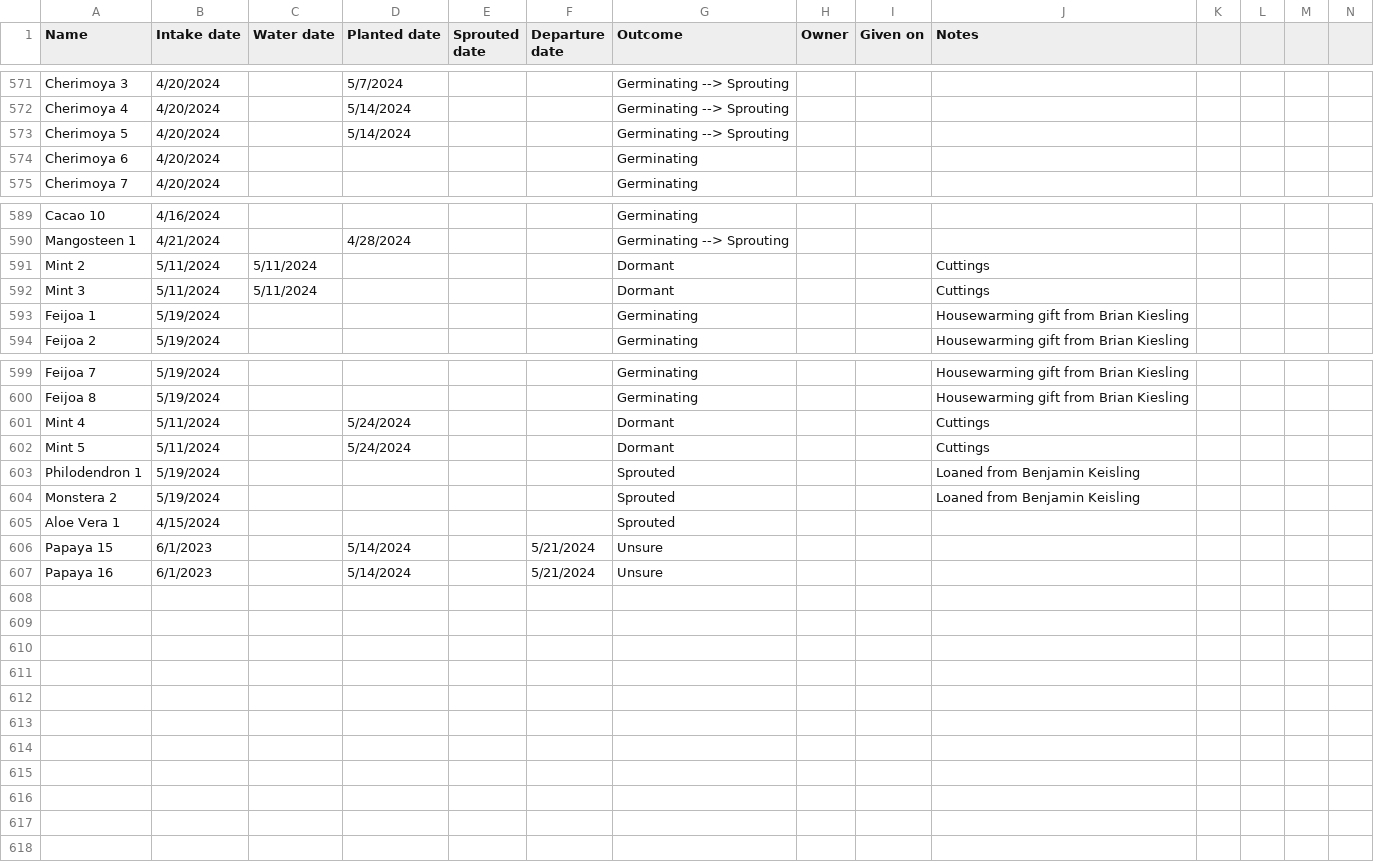
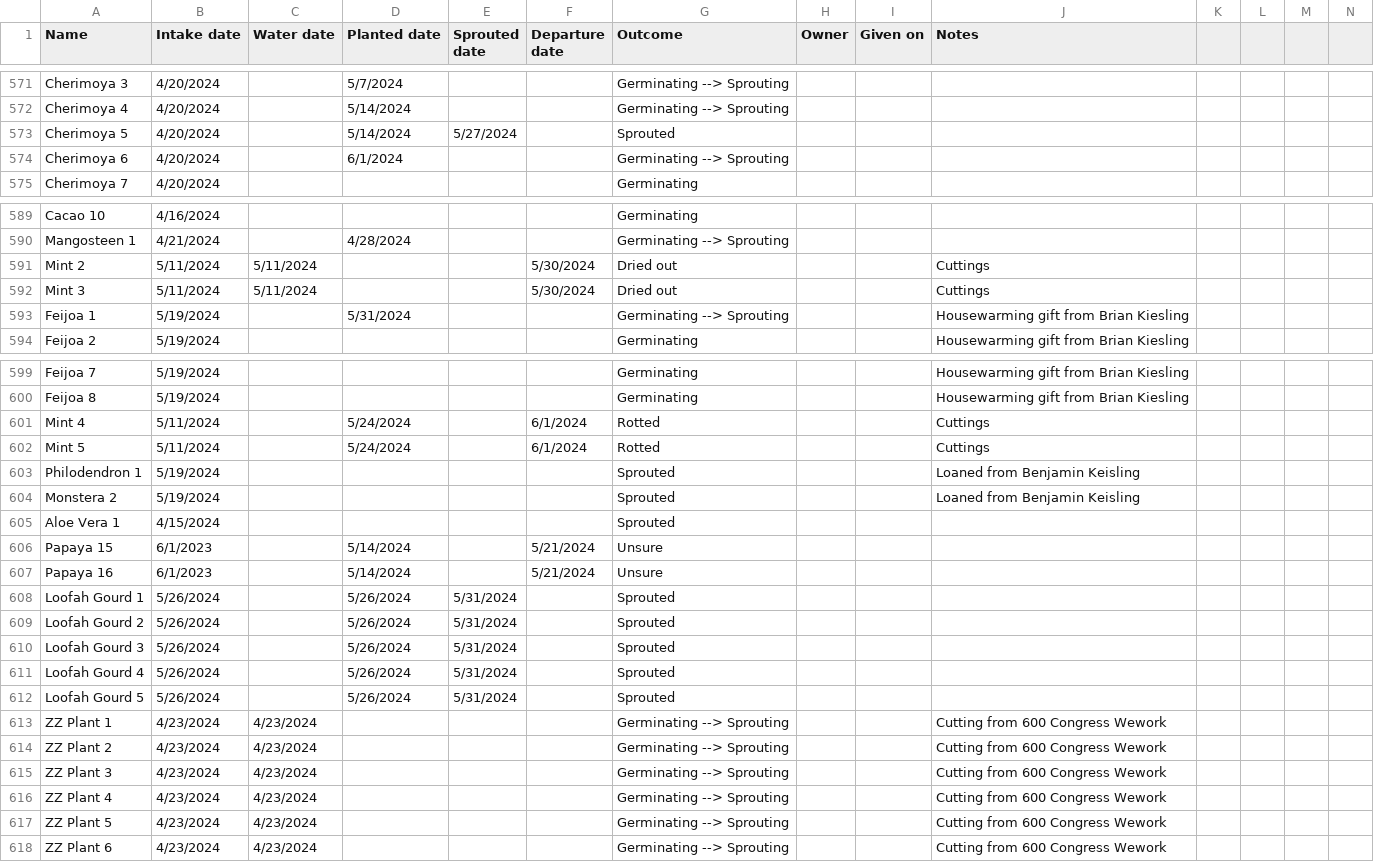
Before and after one commit to jpiccirillo/gantt-plant-timeline, a CSV file: original-data.csv, drawn as a sheet; only a part is shown, gaps mark what is left out; rows hold the shown columns only; the diff covers the shown part only; the diff names each change by its address in the sheet, - before the commit and + after, or states it on an @@ line.

Commit message:
Update source data

```diff
--- a/original-data.csv
+++ b/original-data.csv
-E573 (Sprouted date): (empty)
+E573 (Sprouted date): 5/27/2024
-G573 (Outcome): Germinating --> Sprouting
+G573 (Outcome): Sprouted
-D574 (Planted date): (empty)
+D574 (Planted date): 6/1/2024
-G574 (Outcome): Germinating
+G574 (Outcome): Germinating --> Sprouting
-F591:F592 (Departure date): (empty)
+F591:F592 (Departure date): 5/30/2024
-G591:G592 (Outcome): Dormant
+G591:G592 (Outcome): Dried out
-D593 (Planted date): (empty)
+D593 (Planted date): 5/31/2024
-G593 (Outcome): Germinating
+G593 (Outcome): Germinating --> Sprouting
-F601:F602 (Departure date): (empty)
+F601:F602 (Departure date): 6/1/2024
-G601:G602 (Outcome): Dormant
+G601:G602 (Outcome): Rotted
+row 608: Loofah Gourd 1 | 5/26/2024 |  | 5/26/2024 | 5/31/2024 |  | Sprouted
+row 609: Loofah Gourd 2 | 5/26/2024 |  | 5/26/2024 | 5/31/2024 |  | Sprouted
+row 610: Loofah Gourd 3 | 5/26/2024 |  | 5/26/2024 | 5/31/2024 |  | Sprouted
+row 611: Loofah Gourd 4 | 5/26/2024 |  | 5/26/2024 | 5/31/2024 |  | Sprouted
+row 612: Loofah Gourd 5 | 5/26/2024 |  | 5/26/2024 | 5/31/2024 |  | Sprouted
+row 613: ZZ Plant 1 | 4/23/2024 | 4/23/2024 |  |  |  | Germinating --> Sprouting |  |  | Cutting from 600 Congress Wework
+row 614: ZZ Plant 2 | 4/23/2024 | 4/23/2024 |  |  |  | Germinating --> Sprouting |  |  | Cutting from 600 Congress Wework
+row 615: ZZ Plant 3 | 4/23/2024 | 4/23/2024 |  |  |  | Germinating --> Sprouting |  |  | Cutting from 600 Congress Wework
+row 616: ZZ Plant 4 | 4/23/2024 | 4/23/2024 |  |  |  | Germinating --> Sprouting |  |  | Cutting from 600 Congress Wework
+row 617: ZZ Plant 5 | 4/23/2024 | 4/23/2024 |  |  |  | Germinating --> Sprouting |  |  | Cutting from 600 Congress Wework
+row 618: ZZ Plant 6 | 4/23/2024 | 4/23/2024 |  |  |  | Germinating --> Sprouting |  |  | Cutting from 600 Congress Wework
```
Also changed, not shown: 4 edited cells elsewhere in this file, original-height-data.csv.
